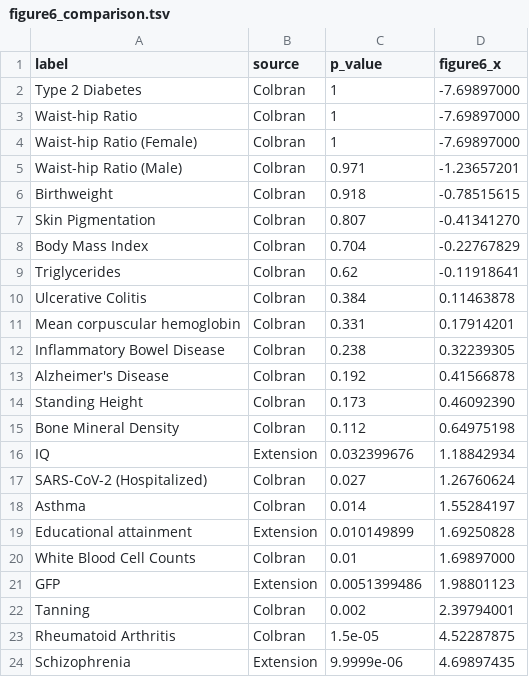
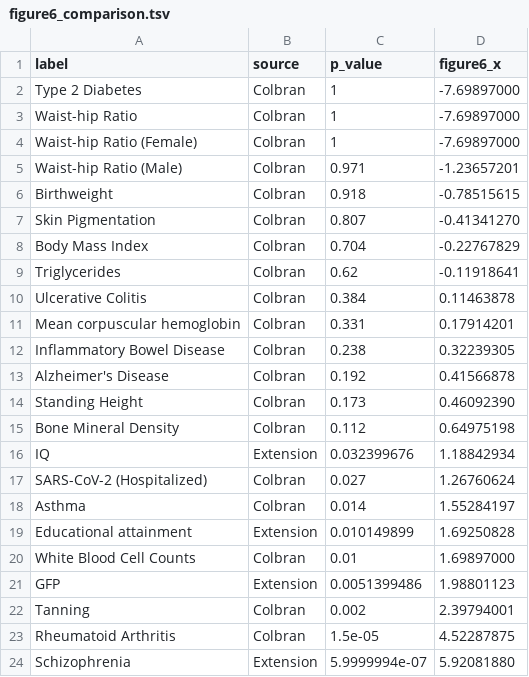
Before and after one commit to andcut/colbran-polygenic-self-domestication, a TSV file: results/figure6_comparison_100k/figure6_comparison.tsv, drawn as a sheet.

Commit message:
Update Figure 6 schizophrenia p-value
Add a code-only note explaining that schizophrenia reaches the 100k permutation floor in the public release workflow, so the Figure 6 comparison uses the deeper 10,000,000-permutation joint_non_eur estimate for that plotted point. Regenerate the figure and comparison table to reflect the updated schizophrenia value without changing the standard 100k summary artifacts.

```diff
--- a/results/figure6_comparison_100k/figure6_comparison.tsv
+++ b/results/figure6_comparison_100k/figure6_comparison.tsv
@@ -23,2 +23,2 @@ Tanning	Colbran	0.002	2.39794001
 Rheumatoid Arthritis	Colbran	1.5e-05	4.52287875
-Schizophrenia	Extension	9.9999e-06	4.69897435
+Schizophrenia	Extension	5.9999994e-07	5.92081880
```
Also changed, not shown: 2 other files.
